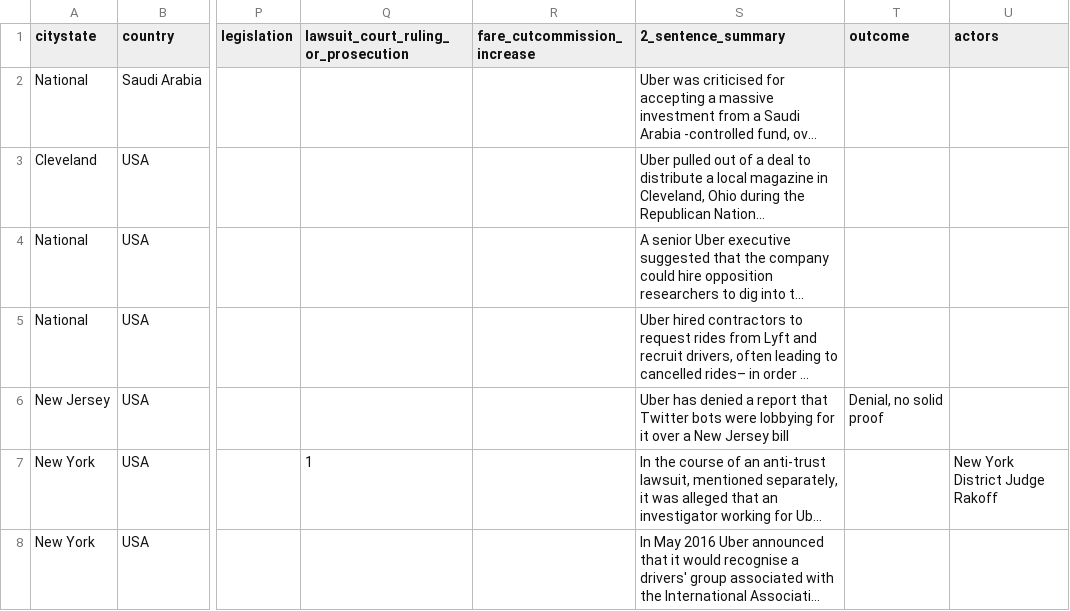
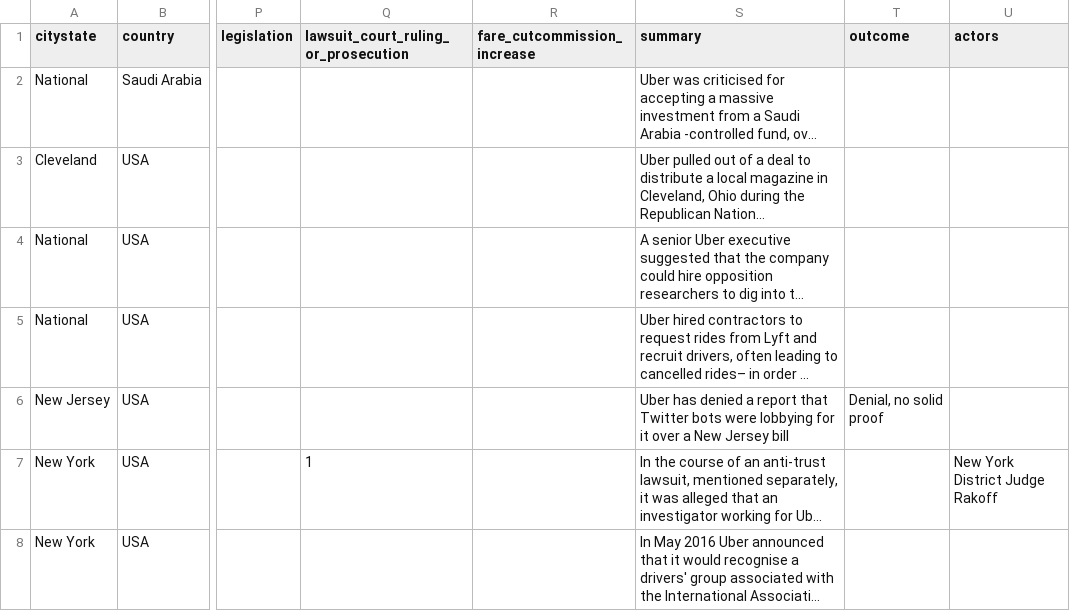
Before and after one commit to SumOfUs/uber-viz, a CSV file: source/javascripts/uber-cities.csv, drawn as a sheet; only a part is shown, gaps mark what is left out; long unchanged cells end in …; the diff names each change by its address in the sheet, - before the commit and + after, or states it on an @@ line.

Commit message:
format summary tiles

```diff
--- a/source/javascripts/uber-cities.csv
+++ b/source/javascripts/uber-cities.csv
-S1: 2_sentence_summary
+S1: summary
```
Also changed, not shown: 2 other files.
